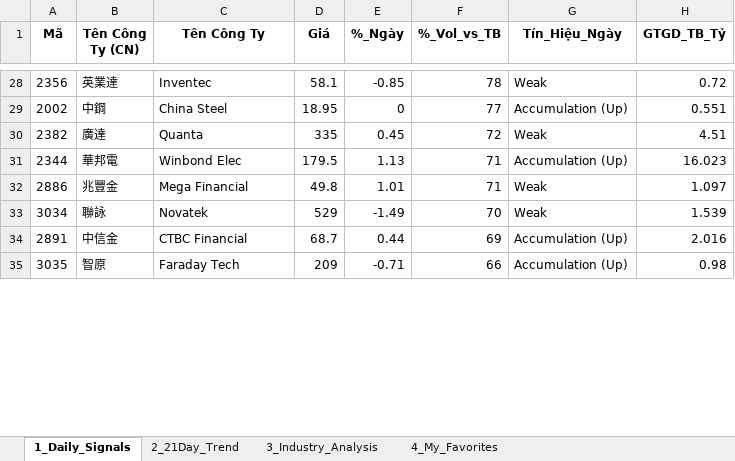
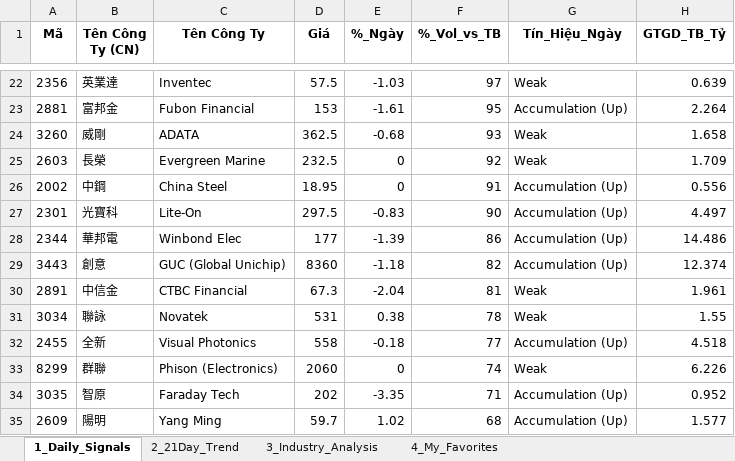
Before and after one commit to chipmoon/dashboard-tw, an Excel workbook: Taiwan_Market_Data_Latest.xlsx, sheet 1_Daily_Signals, drawn as a sheet; only a part is shown, gaps mark what is left out; values as stored, in another font and other column widths than the file's, no borders; removed rows and columns are numbered as before the commit, all else as after; the diff covers the shown part only; the diff names each change by its address in the sheet, - before the commit and + after, or states it on an @@ line.

```diff
--- a/Taiwan_Market_Data_Latest.xlsx (sheet 1_Daily_Signals)
+++ b/Taiwan_Market_Data_Latest.xlsx (sheet 1_Daily_Signals)
-D22 (Giá): 58.1
+D22 (Giá): 57.5
-E22 (%_Ngày): -0.85
+E22 (%_Ngày): -1.03
-F22 (%_Vol_vs_TB): 78
+F22 (%_Vol_vs_TB): 97
-H22 (GTGD_TB_Tỷ): 0.72
+H22 (GTGD_TB_Tỷ): 0.639
+row 23: 2881 | 富邦金 | Fubon Financial | 153 | -1.61 | 95 | Accumulation (Up) | 2.264
+row 24: 3260 | 威剛 | ADATA | 362.5 | -0.68 | 93 | Weak | 1.658
+row 25: 2603 | 長榮 | Evergreen Marine | 232.5 | 0 | 92 | Weak | 1.709
-F26 (%_Vol_vs_TB): 77
+F26 (%_Vol_vs_TB): 91
-H26 (GTGD_TB_Tỷ): 0.551
+H26 (GTGD_TB_Tỷ): 0.556
-row 30: 2382 | 廣達 | Quanta | 335 | 0.45 | 72 | Weak | 4.51
+row 27: 2301 | 光寶科 | Lite-On | 297.5 | -0.83 | 90 | Accumulation (Up) | 4.497
-D28 (Giá): 179.5
+D28 (Giá): 177
-E28 (%_Ngày): 1.13
+E28 (%_Ngày): -1.39
-F28 (%_Vol_vs_TB): 71
+F28 (%_Vol_vs_TB): 86
-H28 (GTGD_TB_Tỷ): 16.023
+H28 (GTGD_TB_Tỷ): 14.486
-row 32: 2886 | 兆豐金 | Mega Financial | 49.8 | 1.01 | 71 | Weak | 1.097
+row 29: 3443 | 創意 | GUC (Global Unichip) | 8360 | -1.18 | 82 | Accumulation (Up) | 12.374
+row 30: 2891 | 中信金 | CTBC Financial | 67.3 | -2.04 | 81 | Weak | 1.961
-D31 (Giá): 529
+D31 (Giá): 531
-E31 (%_Ngày): -1.49
+E31 (%_Ngày): 0.38
-F31 (%_Vol_vs_TB): 70
+F31 (%_Vol_vs_TB): 78
-H31 (GTGD_TB_Tỷ): 1.539
+H31 (GTGD_TB_Tỷ): 1.55
-row 34: 2891 | 中信金 | CTBC Financial | 68.7 | 0.44 | 69 | Accumulation (Up) | 2.016
+row 32: 2455 | 全新 | Visual Photonics | 558 | -0.18 | 77 | Accumulation (Up) | 4.518
+row 33: 8299 | 群聯 | Phison (Electronics) | 2060 | 0 | 74 | Weak | 6.226
-D34 (Giá): 209
+D34 (Giá): 202
-E34 (%_Ngày): -0.71
+E34 (%_Ngày): -3.35
-F34 (%_Vol_vs_TB): 66
+F34 (%_Vol_vs_TB): 71
-H34 (GTGD_TB_Tỷ): 0.98
+H34 (GTGD_TB_Tỷ): 0.952
+row 35: 2609 | 陽明 | Yang Ming | 59.7 | 1.02 | 68 | Accumulation (Up) | 1.577
```
Also changed, not shown: 24 added rows, 31 removed rows and 47 edited cells elsewhere in this sheet, sheet 2_21Day_Trend, sheet 3_Industry_Analysis, sheet 4_My_Favorites.
